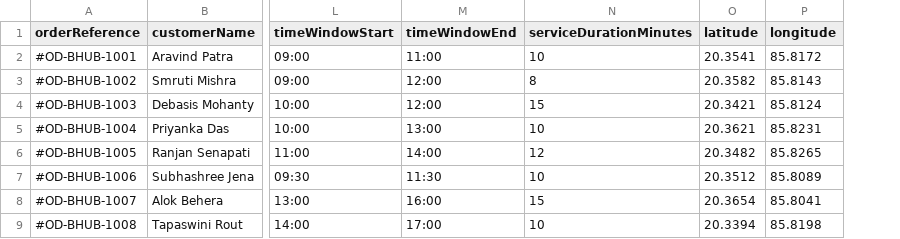
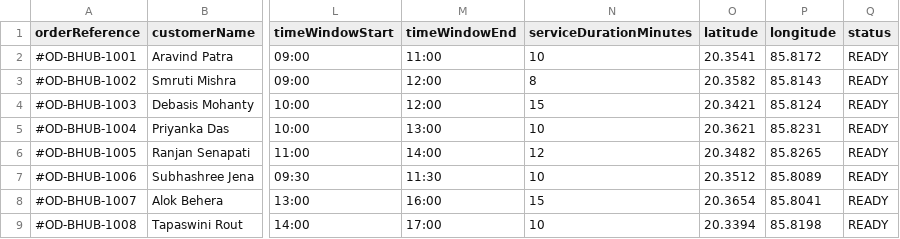
Before and after one commit to YASHMGP69420/Last-Mile-Delivery-Optimization, a CSV file: client/public/sample_data/orders.csv, drawn as a sheet; only a part is shown, gaps mark what is left out; the diff names each change by its address in the sheet, - before the commit and + after, or states it on an @@ line.

Commit message:
feat(csv): align sample CSV fields with table schemas and add template downloads

```diff
--- a/client/public/sample_data/orders.csv
+++ b/client/public/sample_data/orders.csv
+column Q (status), rows 2-9: all READY
```
Also changed, not shown: client/public/sample_data/drivers.csv, sample_data/csv/drivers.csv, 5 other files.
